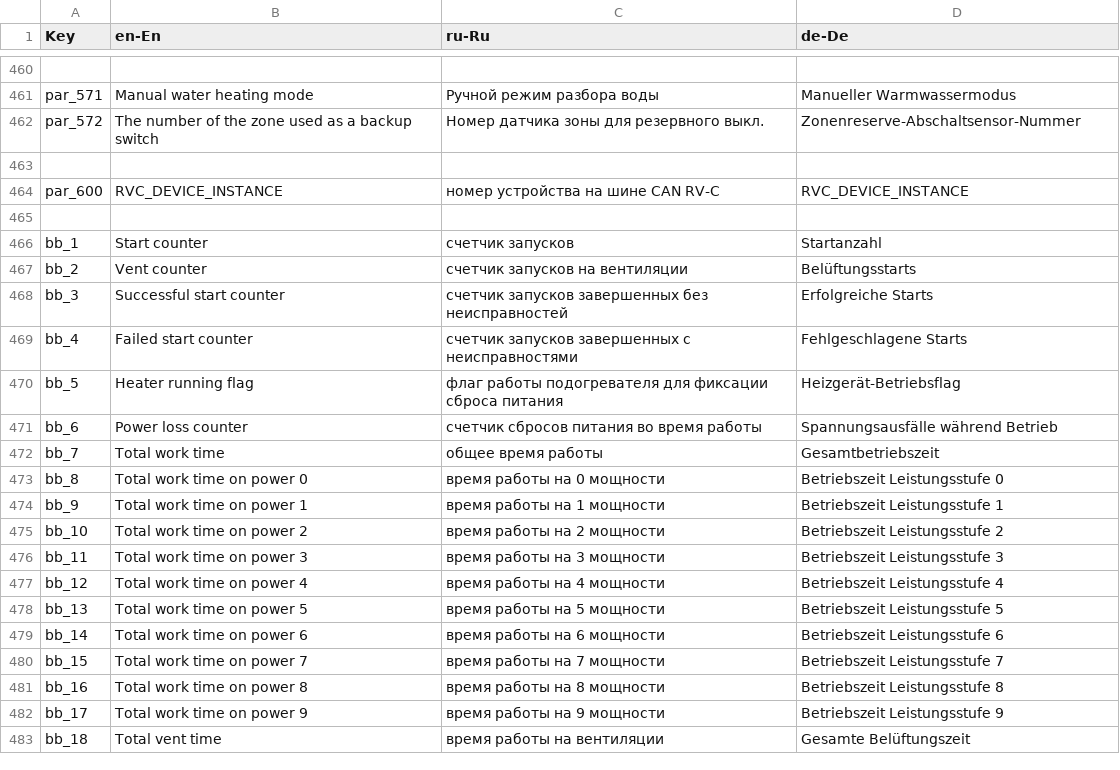
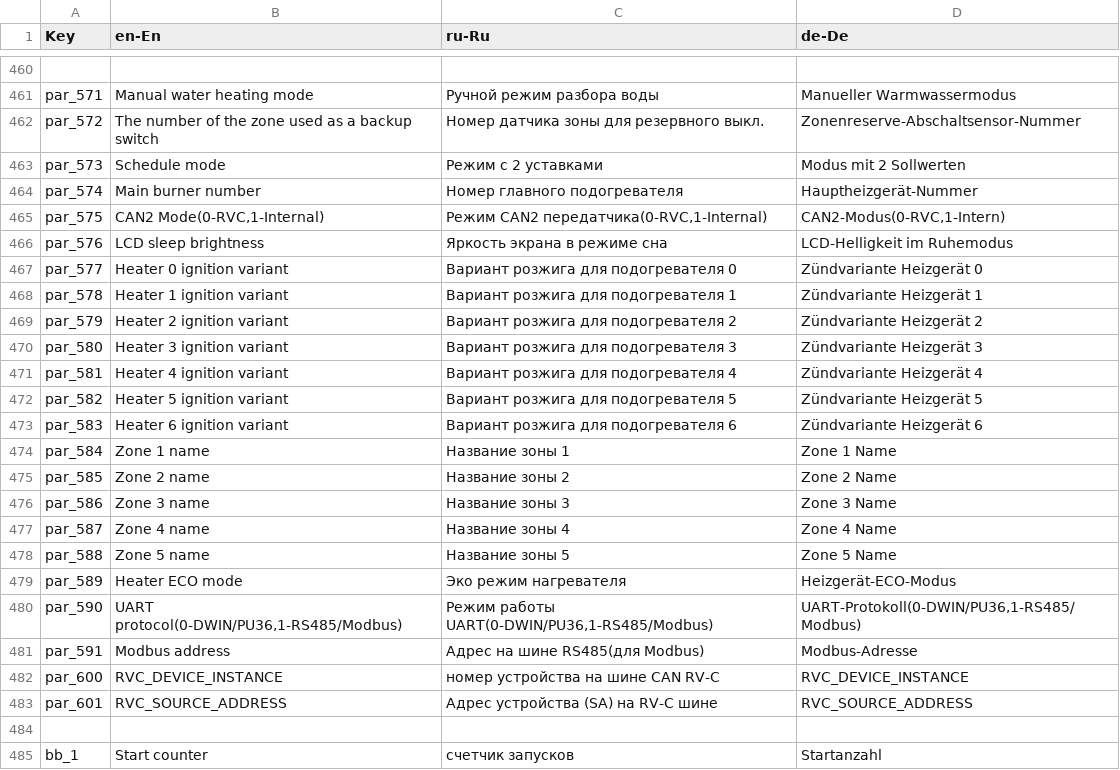
Before and after one commit to EXEcutorXS/CAN-Tool, a CSV file: CAN Tool/Resources/local.csv, drawn as a sheet; only a part is shown, gaps mark what is left out; the shorter side is filled out with more unchanged rows.

```diff
--- a/CAN Tool/Resources/local.csv
+++ b/CAN Tool/Resources/local.csv
@@ -462,4 +462,23 @@ par_571	Manual water heating mode	Ручной режим разбора вод
 par_572	The number of the zone  used as a backup switch	Номер датчика зоны для резервного выкл.	Zonenreserve-Abschaltsensor-Nummer
-			
+par_573	Schedule mode	Режим с 2 уставками	Modus mit 2 Sollwerten
+par_574	Main burner number	Номер главного подогревателя	Hauptheizgerät-Nummer
+par_575	CAN2 Mode(0-RVC,1-Internal)	Режим CAN2 передатчика(0-RVC,1-Internal)	CAN2-Modus(0-RVC,1-Intern)
+par_576	LCD sleep brightness	Яркость экрана в режиме сна	LCD-Helligkeit im Ruhemodus
+par_577	Heater 0 ignition variant	Вариант розжига для подогревателя 0	Zündvariante Heizgerät 0
+par_578	Heater 1 ignition variant	Вариант розжига для подогревателя 1	Zündvariante Heizgerät 1
+par_579	Heater 2 ignition variant	Вариант розжига для подогревателя 2	Zündvariante Heizgerät 2
+par_580	Heater 3 ignition variant	Вариант розжига для подогревателя 3	Zündvariante Heizgerät 3
+par_581	Heater 4 ignition variant	Вариант розжига для подогревателя 4	Zündvariante Heizgerät 4
+par_582	Heater 5 ignition variant	Вариант розжига для подогревателя 5	Zündvariante Heizgerät 5
+par_583	Heater 6 ignition variant	Вариант розжига для подогревателя 6	Zündvariante Heizgerät 6
+par_584	Zone 1 name	Название зоны 1	Zone 1 Name
+par_585	Zone 2 name	Название зоны 2	Zone 2 Name
+par_586	Zone 3 name	Название зоны 3	Zone 3 Name
+par_587	Zone 4 name	Название зоны 4	Zone 4 Name
+par_588	Zone 5 name	Название зоны 5	Zone 5 Name
+par_589	Heater ECO mode	Эко режим нагревателя	Heizgerät-ECO-Modus
+par_590	UART protocol(0-DWIN/PU36,1-RS485/Modbus)	Режим работы UART(0-DWIN/PU36,1-RS485/Modbus)	UART-Protokoll(0-DWIN/PU36,1-RS485/Modbus)
+par_591	Modbus address	Адрес на шине RS485(для Modbus)	Modbus-Adresse
 par_600	RVC_DEVICE_INSTANCE	номер устройства на шине CAN RV-C	RVC_DEVICE_INSTANCE
+par_601	RVC_SOURCE_ADDRESS	Адрес устройства (SA) на RV-C шине	RVC_SOURCE_ADDRESS
 			
```
Also changed, not shown: 5 other files.
